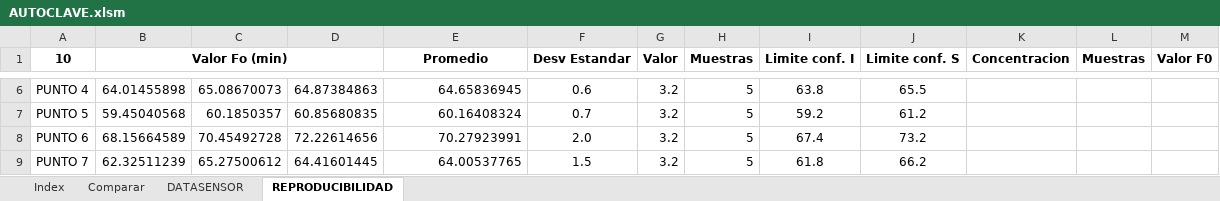
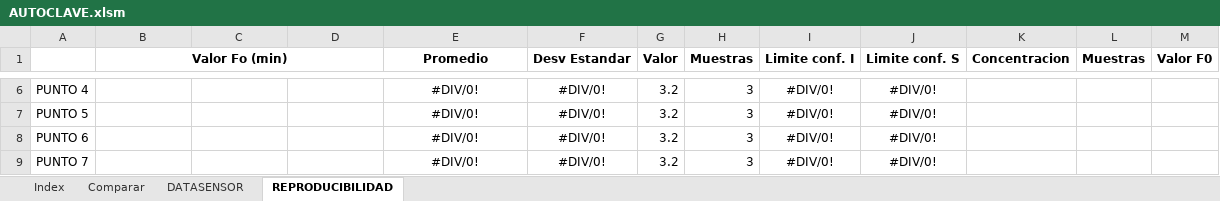
Before and after one commit to NicolasPrr/excelOp1, an Excel workbook: autoclaves/AUTOCLAVE.xlsm, sheet REPRODUCIBILIDAD, drawn as a sheet; only a part is shown, gaps mark what is left out; values as stored, in another font and other column widths than the file's, no borders; the diff covers the shown part only; the diff names each change by its address in the sheet, - before the commit and + after, or states it on an @@ line.

```diff
--- a/autoclaves/AUTOCLAVE.xlsm (sheet REPRODUCIBILIDAD)
+++ b/autoclaves/AUTOCLAVE.xlsm (sheet REPRODUCIBILIDAD)
-A1: 10
+A1: (empty)
-B6 (Valor Fo (min)): 64.01455898
+B6 (Valor Fo (min)): (empty)
-C6: 65.08670073
+C6: (empty)
-D6: 64.87384863
+D6: (empty)
-E6:E9 alignment: right
+E6:E9 alignment: center
-E6 (Promedio): 64.65836945
+E6 (Promedio): #DIV/0!
-F6 (Desv Estandar): 0.6
+F6 (Desv Estandar): #DIV/0!
-H6:H9 (Muestras): 5
+H6:H9 (Muestras): 3
-I6 (Limite conf. I): 63.8
+I6 (Limite conf. I): #DIV/0!
-J6 (Limite conf. S): 65.5
+J6 (Limite conf. S): #DIV/0!
-B7 (Valor Fo (min)): 59.45040568
+B7 (Valor Fo (min)): (empty)
-C7: 60.1850357
+C7: (empty)
-D7: 60.85680835
+D7: (empty)
-E7 (Promedio): 60.16408324
+E7 (Promedio): #DIV/0!
-F7 (Desv Estandar): 0.7
+F7 (Desv Estandar): #DIV/0!
-I7 (Limite conf. I): 59.2
+I7 (Limite conf. I): #DIV/0!
-J7 (Limite conf. S): 61.2
+J7 (Limite conf. S): #DIV/0!
-B8 (Valor Fo (min)): 68.15664589
+B8 (Valor Fo (min)): (empty)
-C8: 70.45492728
+C8: (empty)
-D8: 72.22614656
+D8: (empty)
-E8 (Promedio): 70.27923991
+E8 (Promedio): #DIV/0!
-F8 (Desv Estandar): 2.0
+F8 (Desv Estandar): #DIV/0!
-I8 (Limite conf. I): 67.4
+I8 (Limite conf. I): #DIV/0!
-J8 (Limite conf. S): 73.2
+J8 (Limite conf. S): #DIV/0!
-B9 (Valor Fo (min)): 62.32511239
+B9 (Valor Fo (min)): (empty)
-C9: 65.27500612
+C9: (empty)
-D9: 64.41601445
+D9: (empty)
-E9 (Promedio): 64.00537765
+E9 (Promedio): #DIV/0!
-F9 (Desv Estandar): 1.5
+F9 (Desv Estandar): #DIV/0!
-I9 (Limite conf. I): 61.8
+I9 (Limite conf. I): #DIV/0!
-J9 (Limite conf. S): 66.2
+J9 (Limite conf. S): #DIV/0!
```
Also changed, not shown: 62 edited cells and cell formats elsewhere in this sheet.
